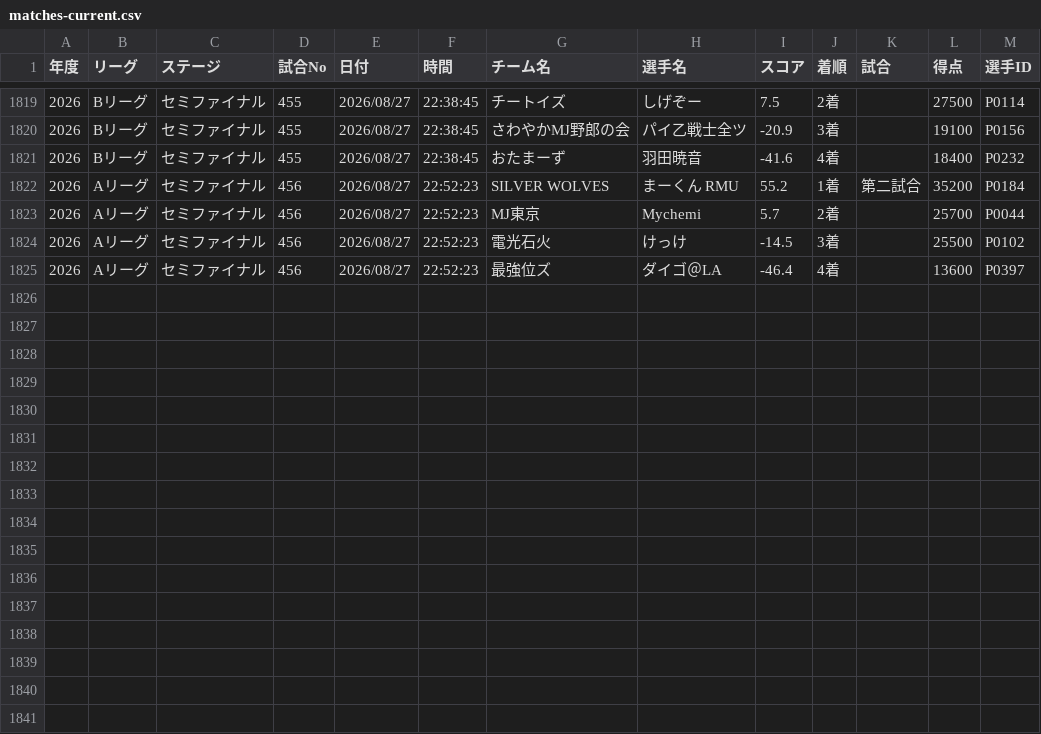
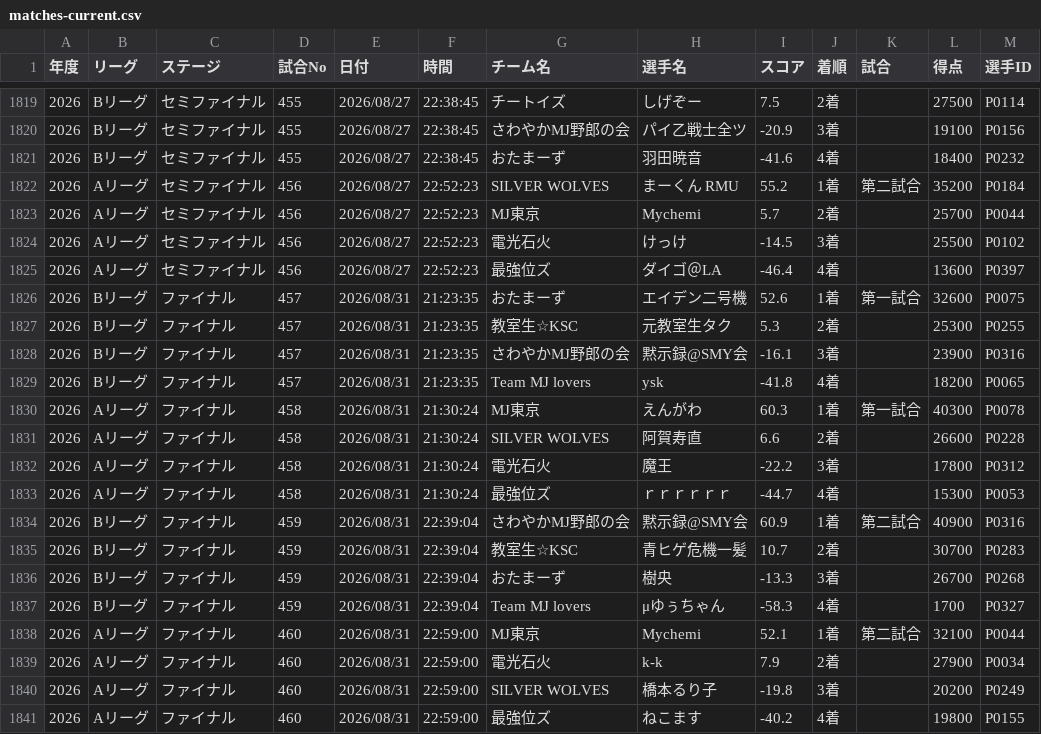
Before and after one commit to BlueK18/HundredLeagueDatabase, a CSV file: data/matches-current.csv, drawn as a sheet; only a part is shown, gaps mark what is left out; the diff names each change by its address in the sheet, - before the commit and + after, or states it on an @@ line.

```diff
--- a/data/matches-current.csv
+++ b/data/matches-current.csv
+row 1826: 2026 | Bリーグ | ファイナル | 457 | 2026/08/31 | 21:23:35 | おたまーず | エイデン二号機 | 52.6 | 1着 | 第一試合 | 32600 | P0075
+row 1827: 2026 | Bリーグ | ファイナル | 457 | 2026/08/31 | 21:23:35 | 教室生☆KSC | 元教室生タク | 5.3 | 2着 |  | 25300 | P0255
+row 1828: 2026 | Bリーグ | ファイナル | 457 | 2026/08/31 | 21:23:35 | さわやかMJ野郎の会 | 黙示録@SMY会 | -16.1 | 3着 |  | 23900 | P0316
+row 1829: 2026 | Bリーグ | ファイナル | 457 | 2026/08/31 | 21:23:35 | Team MJ lovers | ysk | -41.8 | 4着 |  | 18200 | P0065
+row 1830: 2026 | Aリーグ | ファイナル | 458 | 2026/08/31 | 21:30:24 | MJ東京 | えんがわ | 60.3 | 1着 | 第一試合 | 40300 | P0078
+row 1831: 2026 | Aリーグ | ファイナル | 458 | 2026/08/31 | 21:30:24 | SILVER WOLVES | 阿賀寿直 | 6.6 | 2着 |  | 26600 | P0228
+row 1832: 2026 | Aリーグ | ファイナル | 458 | 2026/08/31 | 21:30:24 | 電光石火 | 魔王 | -22.2 | 3着 |  | 17800 | P0312
+row 1833: 2026 | Aリーグ | ファイナル | 458 | 2026/08/31 | 21:30:24 | 最強位ズ | ｒｒｒｒｒｒ | -44.7 | 4着 |  | 15300 | P0053
+row 1834: 2026 | Bリーグ | ファイナル | 459 | 2026/08/31 | 22:39:04 | さわやかMJ野郎の会 | 黙示録@SMY会 | 60.9 | 1着 | 第二試合 | 40900 | P0316
+row 1835: 2026 | Bリーグ | ファイナル | 459 | 2026/08/31 | 22:39:04 | 教室生☆KSC | 青ヒゲ危機一髪 | 10.7 | 2着 |  | 30700 | P0283
+row 1836: 2026 | Bリーグ | ファイナル | 459 | 2026/08/31 | 22:39:04 | おたまーず | 樹央 | -13.3 | 3着 |  | 26700 | P0268
+row 1837: 2026 | Bリーグ | ファイナル | 459 | 2026/08/31 | 22:39:04 | Team MJ lovers | μゆぅちゃん | -58.3 | 4着 |  | 1700 | P0327
+row 1838: 2026 | Aリーグ | ファイナル | 460 | 2026/08/31 | 22:59:00 | MJ東京 | Mychemi | 52.1 | 1着 | 第二試合 | 32100 | P0044
+row 1839: 2026 | Aリーグ | ファイナル | 460 | 2026/08/31 | 22:59:00 | 電光石火 | k-k | 7.9 | 2着 |  | 27900 | P0034
+row 1840: 2026 | Aリーグ | ファイナル | 460 | 2026/08/31 | 22:59:00 | SILVER WOLVES | 橋本るり子 | -19.8 | 3着 |  | 20200 | P0249
+row 1841: 2026 | Aリーグ | ファイナル | 460 | 2026/08/31 | 22:59:00 | 最強位ズ | ねこます | -40.2 | 4着 |  | 19800 | P0155
```
Also changed, not shown: data/players-current.csv, data/teams-current.csv, 3 other files.
